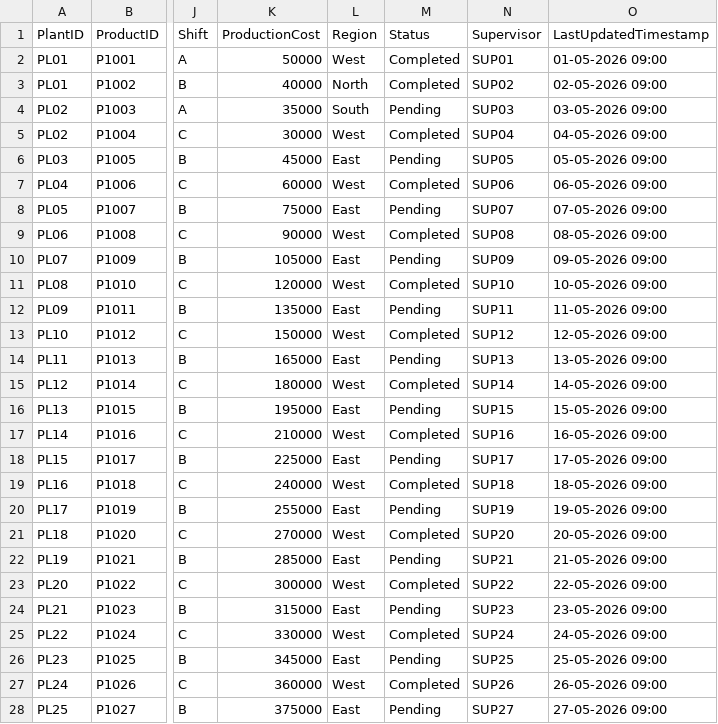
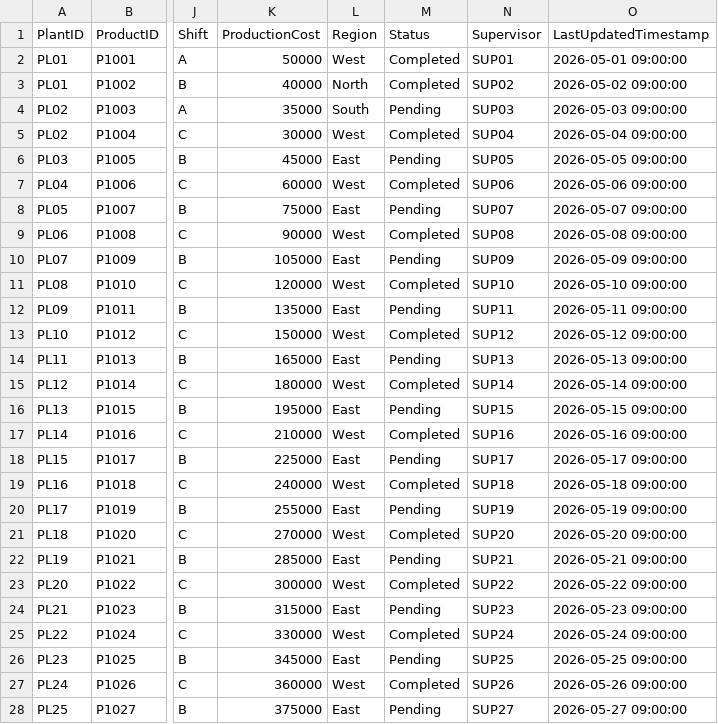
Before and after one commit to Ashwini-chavan5/Azure_Project_Files, a CSV file: source/PRODUCING_STAT_RATION_DETAILS.csv, drawn as a sheet; only a part is shown, gaps mark what is left out; the diff covers the shown part only; the diff names each change by its address in the sheet, - before the commit and + after, or states it on an @@ line.

```diff
--- a/source/PRODUCING_STAT_RATION_DETAILS.csv
+++ b/source/PRODUCING_STAT_RATION_DETAILS.csv
-O2 (LastUpdatedTimestamp): 01-05-2026 09:00
+O2 (LastUpdatedTimestamp): 2026-05-01 09:00:00
-O3 (LastUpdatedTimestamp): 02-05-2026 09:00
+O3 (LastUpdatedTimestamp): 2026-05-02 09:00:00
-O4 (LastUpdatedTimestamp): 03-05-2026 09:00
+O4 (LastUpdatedTimestamp): 2026-05-03 09:00:00
-O5 (LastUpdatedTimestamp): 04-05-2026 09:00
+O5 (LastUpdatedTimestamp): 2026-05-04 09:00:00
-O6 (LastUpdatedTimestamp): 05-05-2026 09:00
+O6 (LastUpdatedTimestamp): 2026-05-05 09:00:00
-O7 (LastUpdatedTimestamp): 06-05-2026 09:00
+O7 (LastUpdatedTimestamp): 2026-05-06 09:00:00
-O8 (LastUpdatedTimestamp): 07-05-2026 09:00
+O8 (LastUpdatedTimestamp): 2026-05-07 09:00:00
-O9 (LastUpdatedTimestamp): 08-05-2026 09:00
+O9 (LastUpdatedTimestamp): 2026-05-08 09:00:00
-O10 (LastUpdatedTimestamp): 09-05-2026 09:00
+O10 (LastUpdatedTimestamp): 2026-05-09 09:00:00
-O11 (LastUpdatedTimestamp): 10-05-2026 09:00
+O11 (LastUpdatedTimestamp): 2026-05-10 09:00:00
-O12 (LastUpdatedTimestamp): 11-05-2026 09:00
+O12 (LastUpdatedTimestamp): 2026-05-11 09:00:00
-O13 (LastUpdatedTimestamp): 12-05-2026 09:00
+O13 (LastUpdatedTimestamp): 2026-05-12 09:00:00
-O14 (LastUpdatedTimestamp): 13-05-2026 09:00
+O14 (LastUpdatedTimestamp): 2026-05-13 09:00:00
-O15 (LastUpdatedTimestamp): 14-05-2026 09:00
+O15 (LastUpdatedTimestamp): 2026-05-14 09:00:00
-O16 (LastUpdatedTimestamp): 15-05-2026 09:00
+O16 (LastUpdatedTimestamp): 2026-05-15 09:00:00
-O17 (LastUpdatedTimestamp): 16-05-2026 09:00
+O17 (LastUpdatedTimestamp): 2026-05-16 09:00:00
-O18 (LastUpdatedTimestamp): 17-05-2026 09:00
+O18 (LastUpdatedTimestamp): 2026-05-17 09:00:00
-O19 (LastUpdatedTimestamp): 18-05-2026 09:00
+O19 (LastUpdatedTimestamp): 2026-05-18 09:00:00
-O20 (LastUpdatedTimestamp): 19-05-2026 09:00
+O20 (LastUpdatedTimestamp): 2026-05-19 09:00:00
-O21 (LastUpdatedTimestamp): 20-05-2026 09:00
+O21 (LastUpdatedTimestamp): 2026-05-20 09:00:00
-O22 (LastUpdatedTimestamp): 21-05-2026 09:00
+O22 (LastUpdatedTimestamp): 2026-05-21 09:00:00
-O23 (LastUpdatedTimestamp): 22-05-2026 09:00
+O23 (LastUpdatedTimestamp): 2026-05-22 09:00:00
-O24 (LastUpdatedTimestamp): 23-05-2026 09:00
+O24 (LastUpdatedTimestamp): 2026-05-23 09:00:00
-O25 (LastUpdatedTimestamp): 24-05-2026 09:00
+O25 (LastUpdatedTimestamp): 2026-05-24 09:00:00
-O26 (LastUpdatedTimestamp): 25-05-2026 09:00
+O26 (LastUpdatedTimestamp): 2026-05-25 09:00:00
-O27 (LastUpdatedTimestamp): 26-05-2026 09:00
+O27 (LastUpdatedTimestamp): 2026-05-26 09:00:00
-O28 (LastUpdatedTimestamp): 27-05-2026 09:00
+O28 (LastUpdatedTimestamp): 2026-05-27 09:00:00
```
Also changed, not shown: 22 edited cells elsewhere in this file, source/COSTLIST.csv, source/INVOICE_LINE_ITEM.csv.
